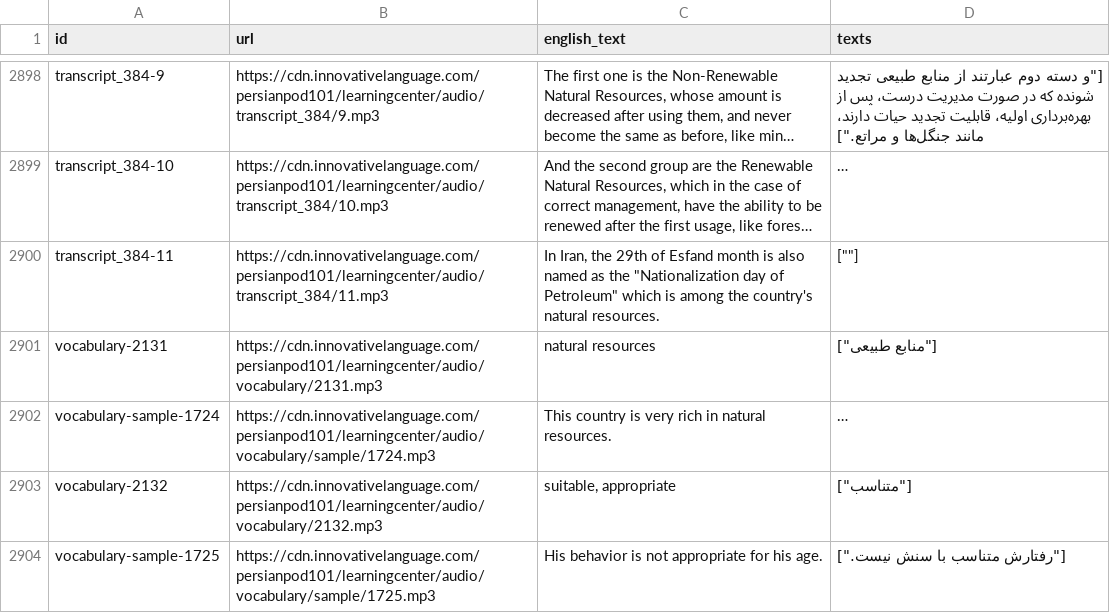
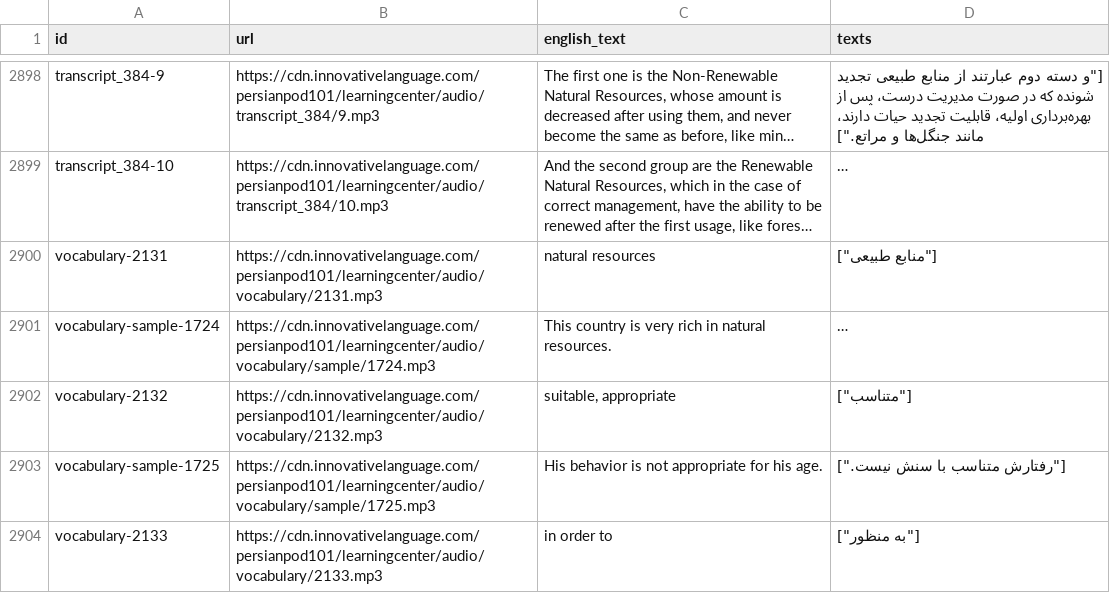
Before and after one commit to ayaka14732/persianpod101-scraper, a CSV file: data-postprocessed.csv, drawn as a sheet; only a part is shown, gaps mark what is left out; the shorter side is filled out with more unchanged rows; long unchanged cells end in …; the diff names each change by its address in the sheet, - before the commit and + after, or states it on an @@ line.

Commit message:
Remove broken data

```diff
--- a/data-postprocessed.csv
+++ b/data-postprocessed.csv
-row 2900: transcript_384-11 | https://cdn.innovativelanguage.com/persianpod101/learningcenter/audio/transcript_384/11.mp3 | In Iran, the 29th of Esfand month is also named as the "Nationalization day of Petroleum" which is among the country's natural resources. | [""]
```
Also changed, not shown: 1 other file.
